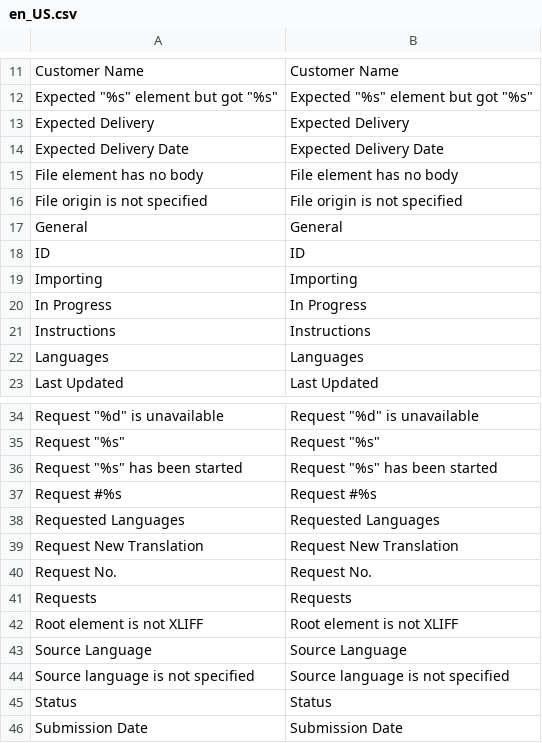
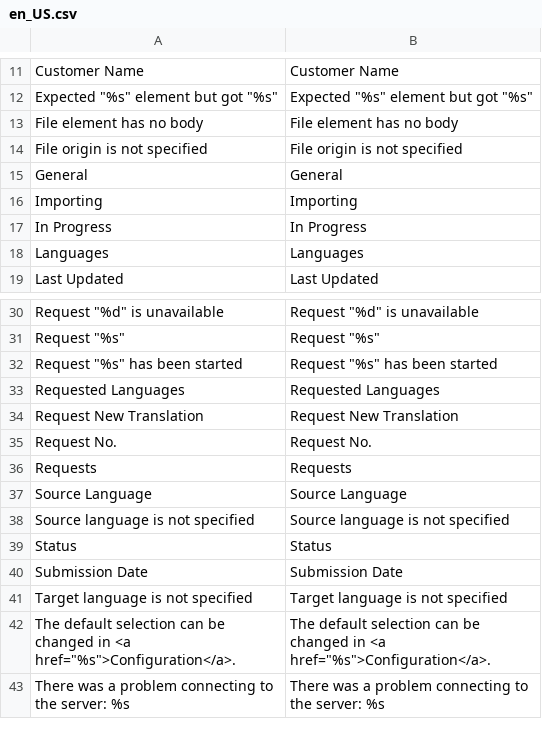
Before and after one commit to 5msolutions/Capita-TI-Magento1, a CSV file: locale/en_US.csv, drawn as a sheet; only a part is shown, gaps mark what is left out; the shorter side is filled out with more unchanged rows.

```diff
--- a/locale/en_US.csv
+++ b/locale/en_US.csv
@@ -12,4 +12,2 @@
 "Expected ""%s"" element but got ""%s""","Expected ""%s"" element but got ""%s"""
-"Expected Delivery","Expected Delivery"
-"Expected Delivery Date","Expected Delivery Date"
 "File element has no body","File element has no body"
@@ -17,6 +15,4 @@
 "General","General"
-"ID","ID"
 "Importing","Importing"
 "In Progress","In Progress"
-"Instructions","Instructions"
 "Languages","Languages"
@@ -36,3 +32,2 @@
 "Request ""%s"" has been started","Request ""%s"" has been started"
-"Request #%s","Request #%s"
 "Requested Languages","Requested Languages"
@@ -41,3 +36,2 @@
 "Requests","Requests"
-"Root element is not XLIFF","Root element is not XLIFF"
 "Source Language","Source Language"
```
Also changed, not shown: 1 other file.
